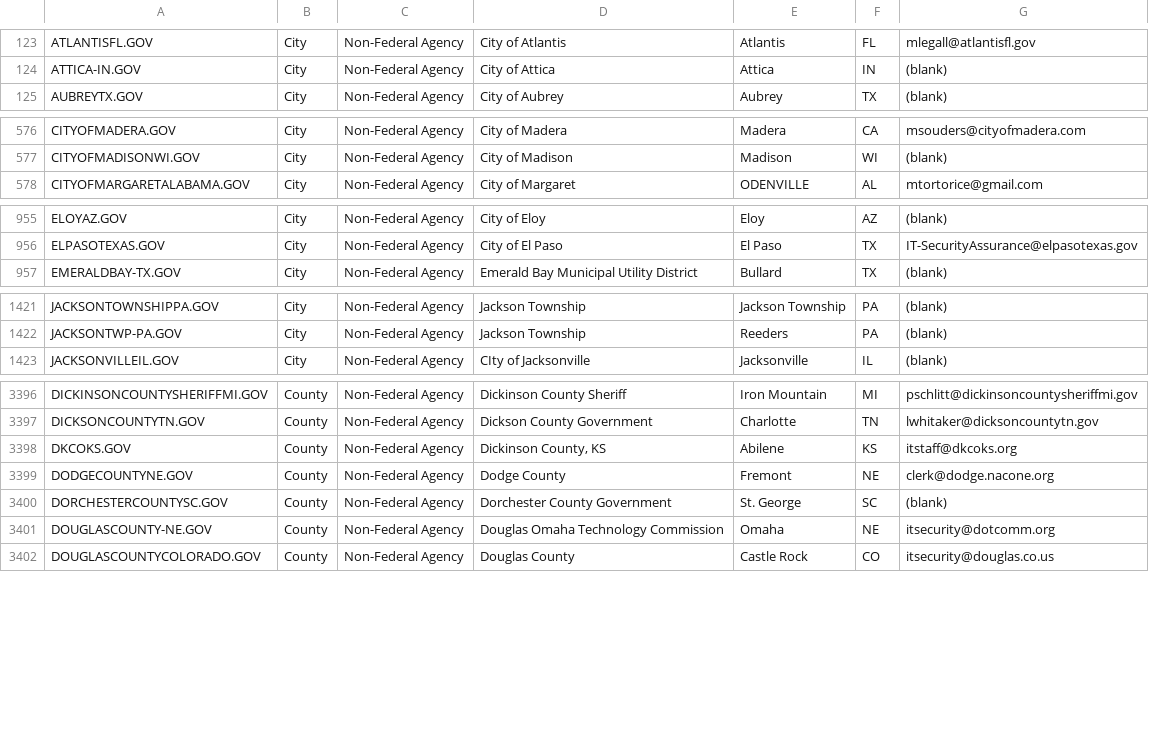
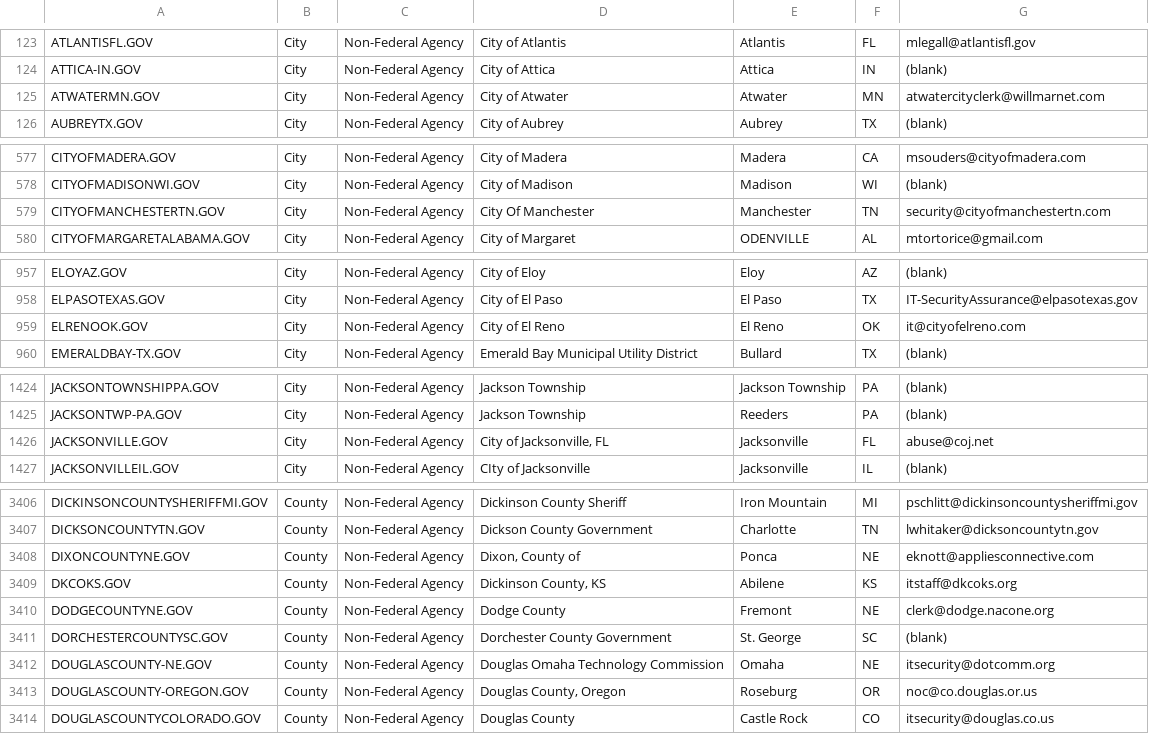
Before and after one commit to cisagov/dotgov-data, a CSV file: current-full.csv, drawn as a sheet; only a part is shown, gaps mark what is left out; the diff covers the shown part only; the diff names each change by its address in the sheet, - before the commit and + after, or states it on an @@ line.

```diff
--- a/current-full.csv
+++ b/current-full.csv
+row 125: ATWATERMN.GOV | City | Non-Federal Agency | City of Atwater | Atwater | MN | atwatercityclerk@willmarnet.com
+row 579: CITYOFMANCHESTERTN.GOV | City | Non-Federal Agency | City Of Manchester | Manchester | TN | security@cityofmanchestertn.com
+row 959: ELRENOOK.GOV | City | Non-Federal Agency | City of El Reno | El Reno | OK | it@cityofelreno.com
+row 1426: JACKSONVILLE.GOV | City | Non-Federal Agency | City of Jacksonville, FL | Jacksonville | FL | abuse@coj.net
+row 3408: DIXONCOUNTYNE.GOV | County | Non-Federal Agency | Dixon, County of | Ponca | NE | eknott@appliesconnective.com
+row 3413: DOUGLASCOUNTY-OREGON.GOV | County | Non-Federal Agency | Douglas County, Oregon | Roseburg | OR | noc@co.douglas.or.us
```
Also changed, not shown: 12 added rows and 7 edited cells elsewhere in this file, current-federal.csv.
